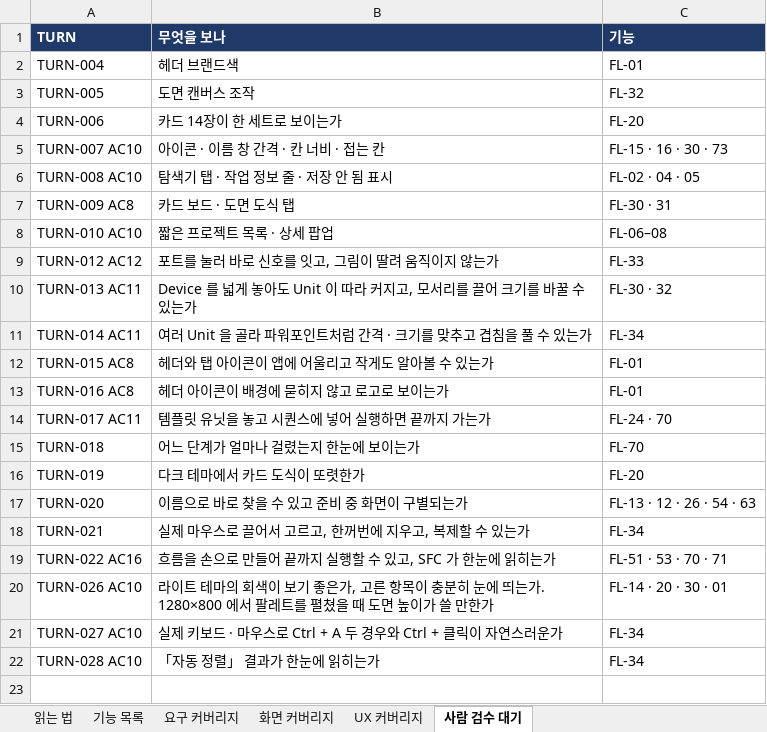
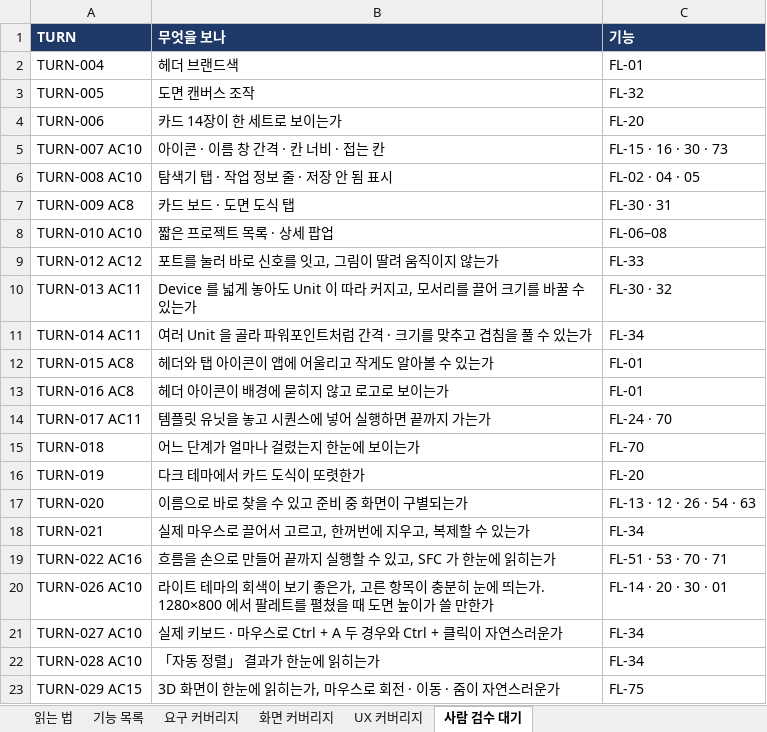
Before and after one commit to kotaeji/EquipCD_G, an Excel workbook: docs/traceability/Feature_Traceability.xlsx, sheet 사람 검수 대기, drawn as a sheet; values as stored, in another font and other column widths than the file's, no borders; the diff names each change by its address in the sheet, - before the commit and + after, or states it on an @@ line.

```diff
--- a/docs/traceability/Feature_Traceability.xlsx (sheet 사람 검수 대기)
+++ b/docs/traceability/Feature_Traceability.xlsx (sheet 사람 검수 대기)
+row 23: TURN-029 AC15 | 3D 화면이 한눈에 읽히는가, 마우스로 회전 · 이동 · 줌이 자연스러운가 | FL-75
```
Also changed, not shown: sheet 기능 목록, sheet UX 커버리지, sheet 읽는 법, sheet 화면 커버리지, 4 other files.
